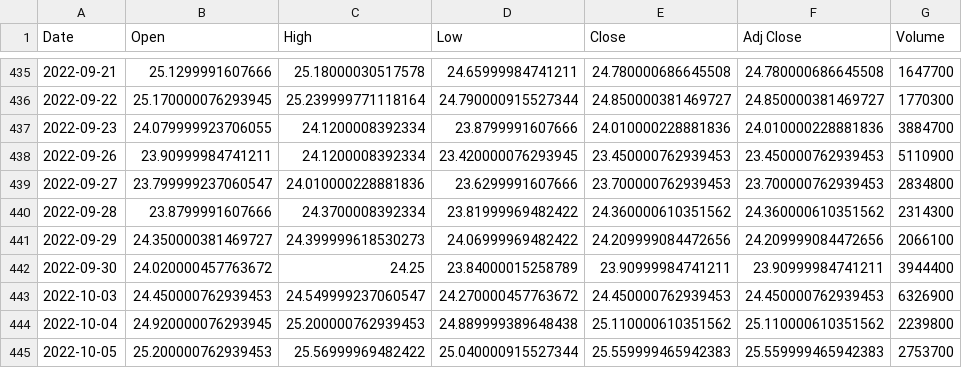
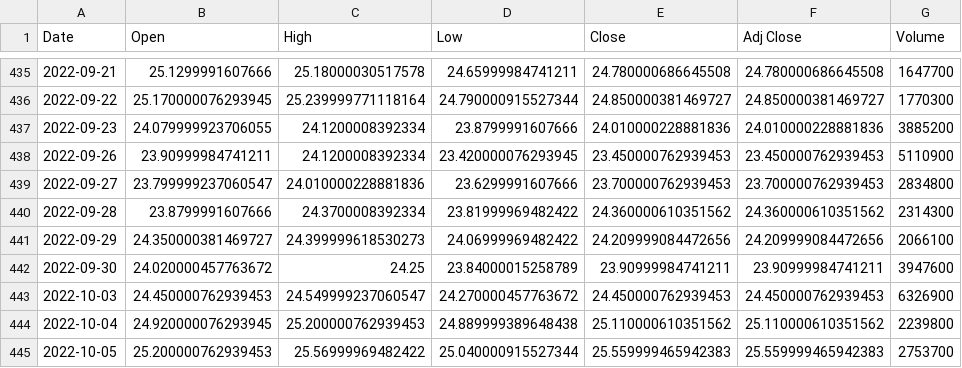
Before and after one commit to lkwoo/QuantTrading, a CSV file: Data/DBC.csv, drawn as a sheet; only a part is shown, gaps mark what is left out; the diff covers the shown part only.

```diff
--- a/Data/DBC.csv
+++ b/Data/DBC.csv
@@ -436,3 +436,3 @@ Date,Open,High,Low,Close,Adj Close,Volume
 2022-09-22,25.170000076293945,25.239999771118164,24.790000915527344,24.850000381469727,24.850000381469727,1770300
-2022-09-23,24.079999923706055,24.1200008392334,23.8799991607666,24.010000228881836,24.010000228881836,3884700
+2022-09-23,24.079999923706055,24.1200008392334,23.8799991607666,24.010000228881836,24.010000228881836,3885200
 2022-09-26,23.90999984741211,24.1200008392334,23.420000076293945,23.450000762939453,23.450000762939453,5110900
@@ -441,3 +441,3 @@ Date,Open,High,Low,Close,Adj Close,Volume
 2022-09-29,24.350000381469727,24.399999618530273,24.06999969482422,24.209999084472656,24.209999084472656,2066100
-2022-09-30,24.020000457763672,24.25,23.84000015258789,23.90999984741211,23.90999984741211,3944400
+2022-09-30,24.020000457763672,24.25,23.84000015258789,23.90999984741211,23.90999984741211,3947600
 2022-10-03,24.450000762939453,24.549999237060547,24.270000457763672,24.450000762939453,24.450000762939453,6326900
```
Also changed, not shown: 21 added rows and 1 edited cell elsewhere in this file, Data/BIL.csv, Data/LQD.csv, 15 other files.
